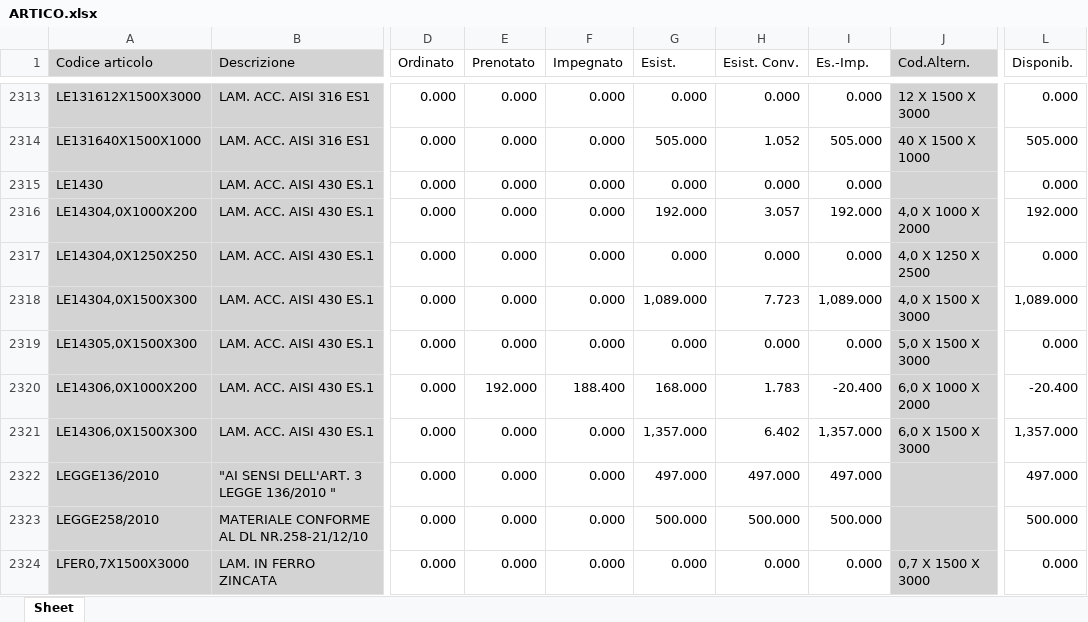
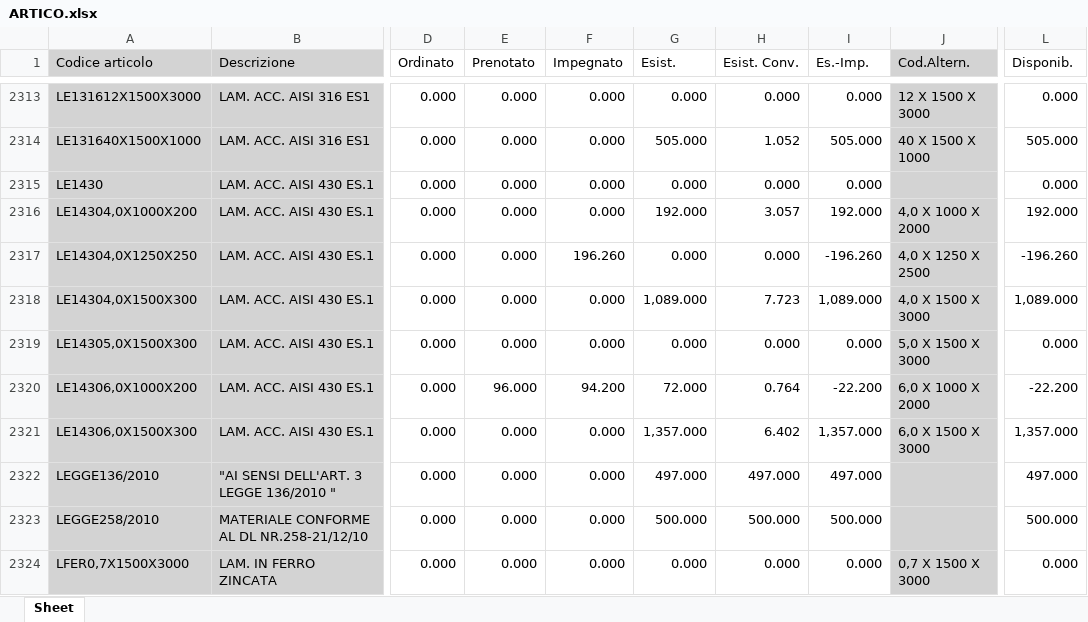
Before and after one commit to riccardoinox/gestionale-agenti, an Excel workbook: ARTICO.xlsx, sheet Sheet, drawn as a sheet; only a part is shown, gaps mark what is left out; values as stored, in another font and other column widths than the file's, no borders; the diff covers the shown part only; the diff names each change by its address in the sheet, - before the commit and + after, or states it on an @@ line.

```diff
--- a/ARTICO.xlsx (sheet Sheet)
+++ b/ARTICO.xlsx (sheet Sheet)
-F2317 (Impegnato): 0.000
+F2317 (Impegnato): 196.260
-I2317 (Es.-Imp.): 0.000
+I2317 (Es.-Imp.): -196.260
-L2317 (Disponib.): 0.000
+L2317 (Disponib.): -196.260
-E2320 (Prenotato): 192.000
+E2320 (Prenotato): 96.000
-F2320 (Impegnato): 188.400
+F2320 (Impegnato): 94.200
-G2320 (Esist.): 168.000
+G2320 (Esist.): 72.000
-H2320 (Esist. Conv.): 1.783
+H2320 (Esist. Conv.): 0.764
-I2320 (Es.-Imp.): -20.400
+I2320 (Es.-Imp.): -22.200
-L2320 (Disponib.): -20.400
+L2320 (Disponib.): -22.200
```
Also changed, not shown: 3 added rows and 1005 edited cells elsewhere in this sheet, ANAGRA.xlsx, SEOR.xlsx, 1 other file.
